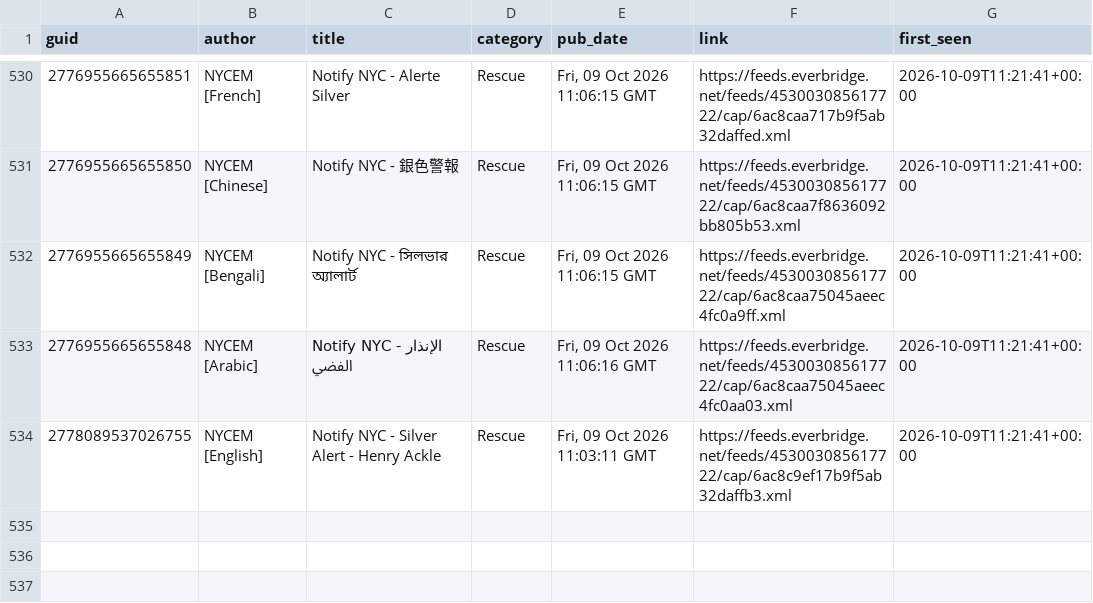
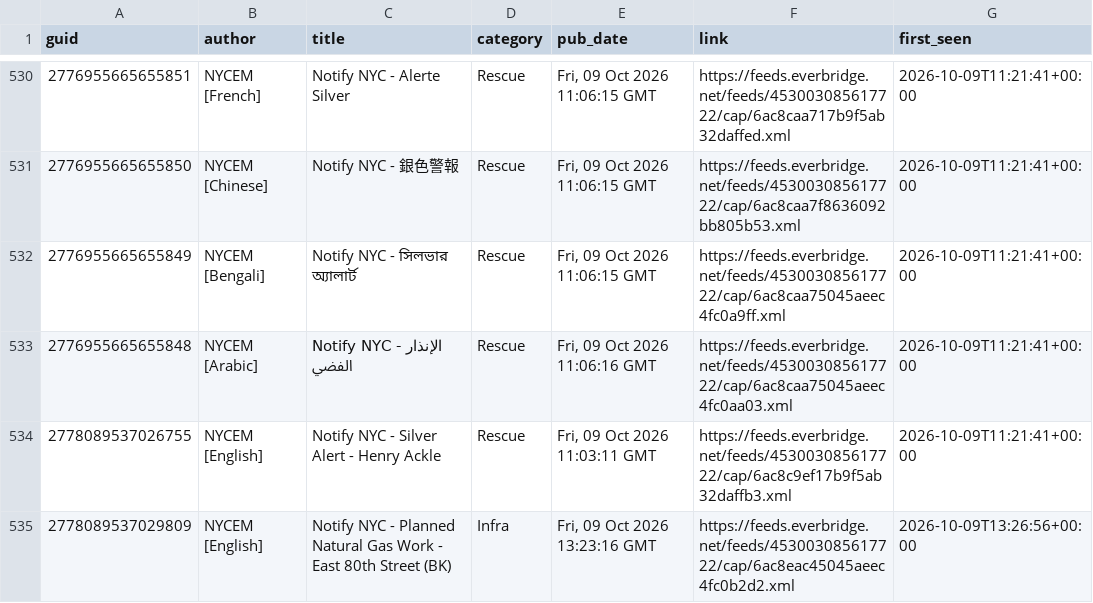
Before and after one commit to BetaNYC/q-map, a CSV file: data/archive/alerts/items.csv, drawn as a sheet; only a part is shown, gaps mark what is left out; the diff names each change by its address in the sheet, - before the commit and + after, or states it on an @@ line.

```diff
--- a/data/archive/alerts/items.csv
+++ b/data/archive/alerts/items.csv
+row 535: 2778089537029809 | NYCEM [English] | Notify NYC - Planned Natural Gas Work - East 80th Street (BK) | Infra | Fri, 09 Oct 2026 13:23:16 GMT | https://feeds.everbridge.net/feeds/453003085617722/cap/6ac8eac45045aeec4fc0b2d2.xml | 2026-10-09T13:26:56+00:00
```
Also changed, not shown: 2 other files.
